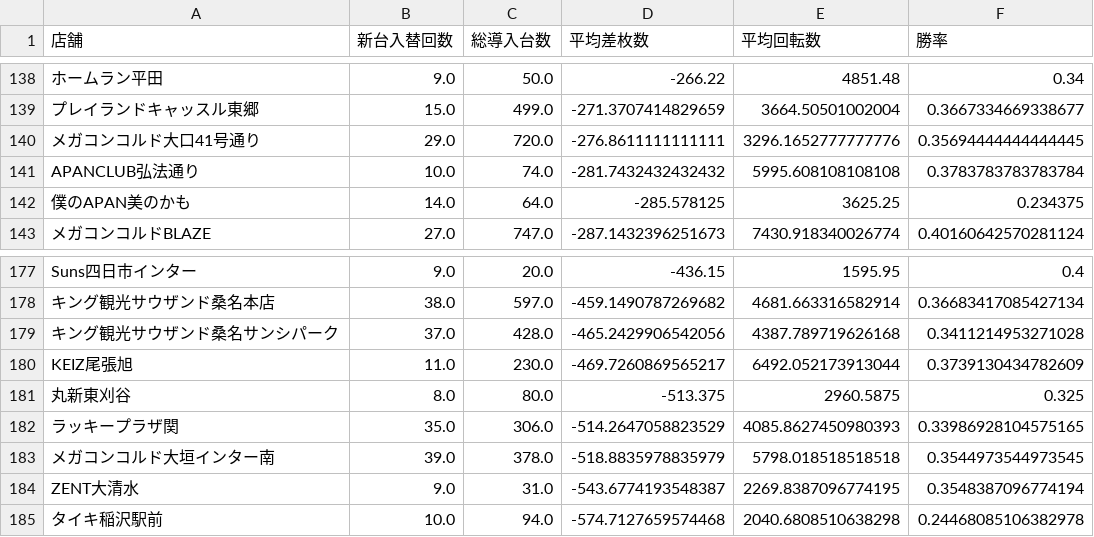
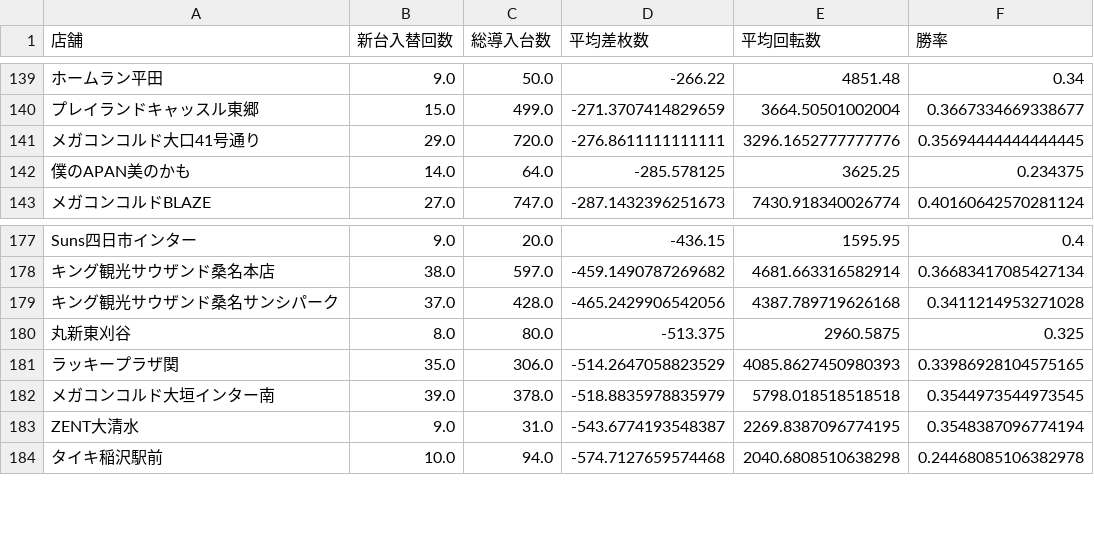
Before and after one commit to sak120308250908-ai/Slot-Data-Analyze-Pro, a CSV file: cross_new_machine_stats.csv, drawn as a sheet; only a part is shown, gaps mark what is left out; removed rows and columns are numbered as before the commit, all else as after; the diff covers the shown part only; the diff names each change by its address in the sheet, - before the commit and + after, or states it on an @@ line.

```diff
--- a/cross_new_machine_stats.csv
+++ b/cross_new_machine_stats.csv
-row 141: APANCLUB弘法通り | 10.0 | 74.0 | -281.7432432432432 | 5995.608108108108 | 0.3783783783783784
-row 180: KEIZ尾張旭 | 11.0 | 230.0 | -469.7260869565217 | 6492.052173913044 | 0.3739130434782609
```
Also changed, not shown: 4 added rows, 2 removed rows and 3 edited cells elsewhere in this file, 2 other files.
